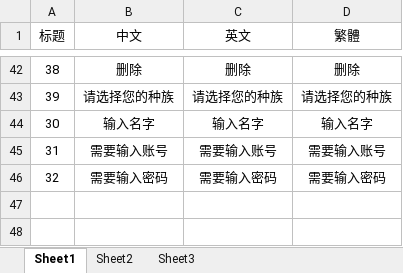
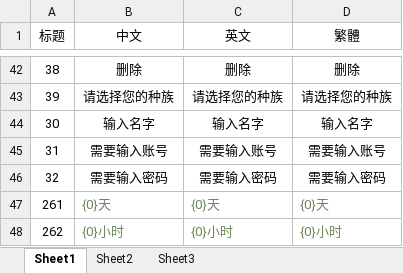
Before and after one commit to OML-gamefi/OML-cocos, an Excel workbook: cocos-prog/03-tool/gj/language.xlsx, sheet Sheet1, drawn as a sheet; only a part is shown, gaps mark what is left out; values as stored, in another font and other column widths than the file's, no borders; the diff names each change by its address in the sheet, - before the commit and + after, or states it on an @@ line.

```diff
--- a/cocos-prog/03-tool/gj/language.xlsx (sheet Sheet1)
+++ b/cocos-prog/03-tool/gj/language.xlsx (sheet Sheet1)
+row 47: 261 | {0}天 | {0}天 | {0}天
+row 48: 262 | {0}小时 | {0}小时 | {0}小时
```
Also changed, not shown: 35 other files.
